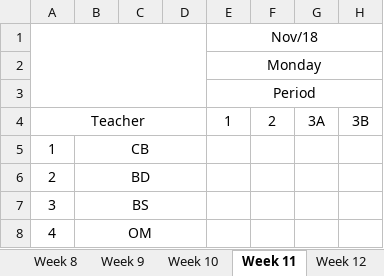
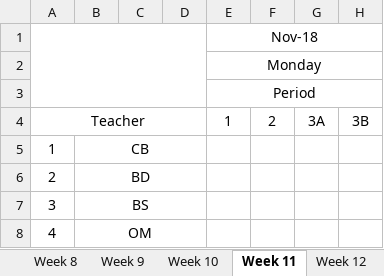
Before and after one commit to tumugh/cs2043-project, an Excel workbook: workbook/workbook.xlsx, sheet Week 11, drawn as a sheet; only a part is shown; values as stored, in another font and other column widths than the file's, no borders; the diff names each change by its address in the sheet, - before the commit and + after, or states it on an @@ line.

```diff
--- a/workbook/workbook.xlsx (sheet Week 11)
+++ b/workbook/workbook.xlsx (sheet Week 11)
-E1 (Monday): Nov/18
+E1 (Monday): Nov-18
```
Also changed, not shown: sheet Week 1, sheet Week 9, sheet Week 7, sheet Week 3, sheet Week 5, sheet Week 6, 13 more sheets, 2 other files.
